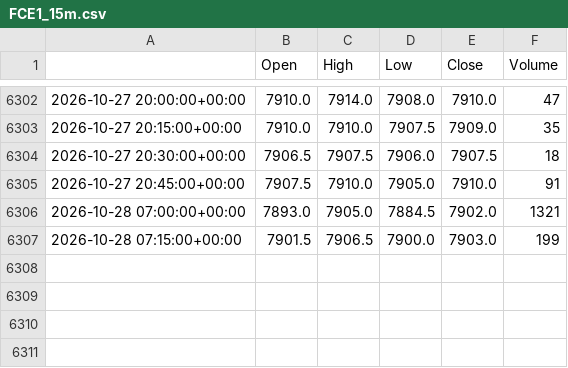
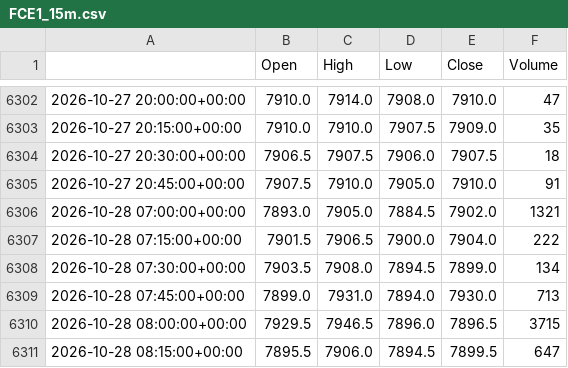
Before and after one commit to loljack01/AutoTrader, a CSV file: data/cache/FCE1_15m.csv, drawn as a sheet; only a part is shown, gaps mark what is left out.

```diff
--- a/data/cache/FCE1_15m.csv
+++ b/data/cache/FCE1_15m.csv
@@ -6306,2 +6306,6 @@
 2026-10-28 07:00:00+00:00,7893.0,7905.0,7884.5,7902.0,1321
-2026-10-28 07:15:00+00:00,7901.5,7906.5,7900.0,7903.0,199
+2026-10-28 07:15:00+00:00,7901.5,7906.5,7900.0,7904.0,222
+2026-10-28 07:30:00+00:00,7903.5,7908.0,7894.5,7899.0,134
+2026-10-28 07:45:00+00:00,7899.0,7931.0,7894.0,7930.0,713
+2026-10-28 08:00:00+00:00,7929.5,7946.5,7896.0,7896.5,3715
+2026-10-28 08:15:00+00:00,7895.5,7906.0,7894.5,7899.5,647
```
Also changed, not shown: data/cache/FCE1_5m.csv, 1 other file.
